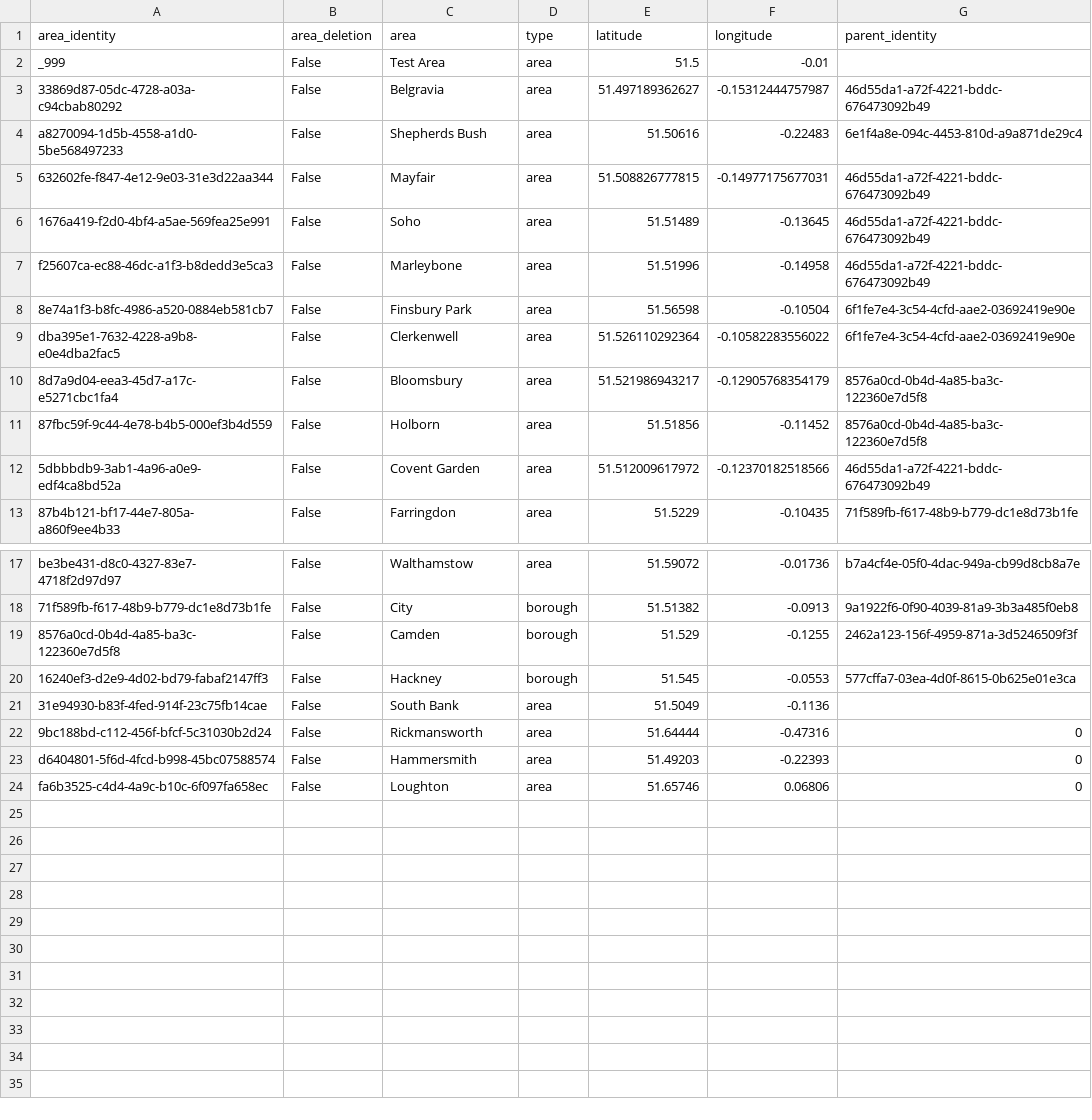
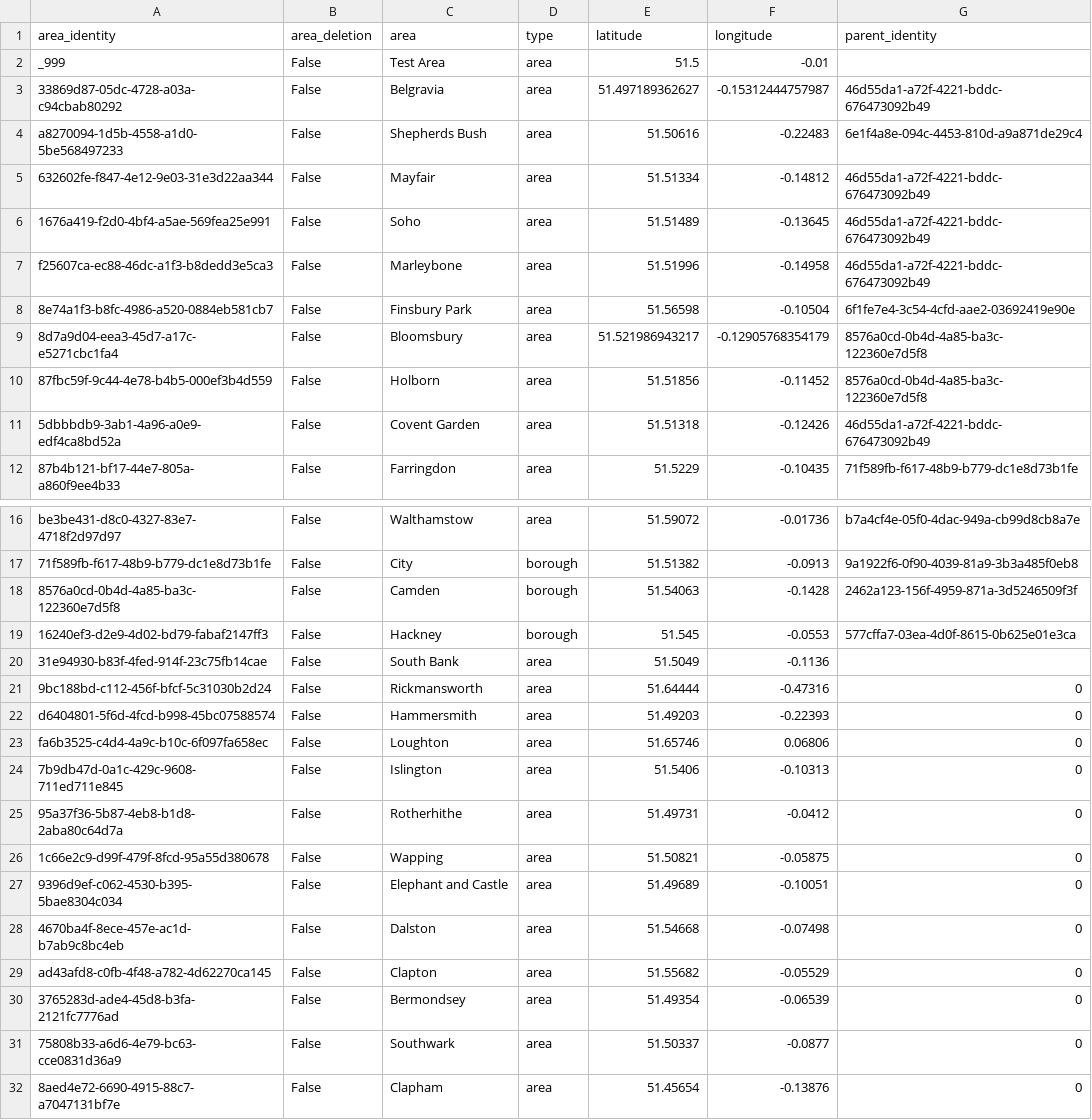
Before and after one commit to cartsmate/thepubcrawls, a CSV file: files/areas.csv, drawn as a sheet; only a part is shown, gaps mark what is left out.

Commit message:
admin button to correct areas

```diff
--- a/files/areas.csv
+++ b/files/areas.csv
@@ -4,3 +4,3 @@ _999,False,Test Area,area,51.5,-0.01,
 a8270094-1d5b-4558-a1d0-5be568497233,False,Shepherds Bush,area,51.50616,-0.22483,6e1f4a8e-094c-4453-810d-a9a871de29c4
-632602fe-f847-4e12-9e03-31e3d22aa344,False,Mayfair,area,51.508826777815,-0.14977175677031,46d55da1-a72f-4221-bddc-676473092b49
+632602fe-f847-4e12-9e03-31e3d22aa344,False,Mayfair,area,51.51334,-0.14812,46d55da1-a72f-4221-bddc-676473092b49
 1676a419-f2d0-4bf4-a5ae-569fea25e991,False,Soho,area,51.51489,-0.13645,46d55da1-a72f-4221-bddc-676473092b49
@@ -8,6 +8,5 @@ f25607ca-ec88-46dc-a1f3-b8dedd3e5ca3,False,Marleybone,area,51.51996,-0.14958,46d
 8e74a1f3-b8fc-4986-a520-0884eb581cb7,False,Finsbury Park,area,51.56598,-0.10504,6f1fe7e4-3c54-4cfd-aae2-03692419e90e
-dba395e1-7632-4228-a9b8-e0e4dba2fac5,False,Clerkenwell,area,51.526110292364,-0.10582283556022,6f1fe7e4-3c54-4cfd-aae2-03692419e90e
 8d7a9d04-eea3-45d7-a17c-e5271cbc1fa4,False,Bloomsbury,area,51.521986943217,-0.12905768354179,8576a0cd-0b4d-4a85-ba3c-122360e7d5f8
 87fbc59f-9c44-4e78-b4b5-000ef3b4d559,False,Holborn,area,51.51856,-0.11452,8576a0cd-0b4d-4a85-ba3c-122360e7d5f8
-5dbbbdb9-3ab1-4a96-a0e9-edf4ca8bd52a,False,Covent Garden,area,51.512009617972,-0.12370182518566,46d55da1-a72f-4221-bddc-676473092b49
+5dbbbdb9-3ab1-4a96-a0e9-edf4ca8bd52a,False,Covent Garden,area,51.51318,-0.12426,46d55da1-a72f-4221-bddc-676473092b49
 87b4b121-bf17-44e7-805a-a860f9ee4b33,False,Farringdon,area,51.5229,-0.10435,71f589fb-f617-48b9-b779-dc1e8d73b1fe
@@ -18,3 +17,3 @@ be3be431-d8c0-4327-83e7-4718f2d97d97,False,Walthamstow,area,51.59072,-0.01736,b7
 71f589fb-f617-48b9-b779-dc1e8d73b1fe,False,City,borough,51.51382,-0.0913,9a1922f6-0f90-4039-81a9-3b3a485f0eb8
-8576a0cd-0b4d-4a85-ba3c-122360e7d5f8,False,Camden,borough,51.529,-0.1255,2462a123-156f-4959-871a-3d5246509f3f
+8576a0cd-0b4d-4a85-ba3c-122360e7d5f8,False,Camden,borough,51.54063,-0.1428,2462a123-156f-4959-871a-3d5246509f3f
 16240ef3-d2e9-4d02-bd79-fabaf2147ff3,False,Hackney,borough,51.545,-0.0553,577cffa7-03ea-4d0f-8615-0b625e01e3ca
@@ -24 +23,10 @@ d6404801-5f6d-4fcd-b998-45bc07588574,False,Hammersmith,area,51.49203,-0.22393,0
 fa6b3525-c4d4-4a9c-b10c-6f097fa658ec,False,Loughton,area,51.65746,0.06806,0
+7b9db47d-0a1c-429c-9608-711ed711e845,False,Islington,area,51.5406,-0.10313,0
+95a37f36-5b87-4eb8-b1d8-2aba80c64d7a,False,Rotherhithe,area,51.49731,-0.0412,0
+1c66e2c9-d99f-479f-8fcd-95a55d380678,False,Wapping,area,51.50821,-0.05875,0
+9396d9ef-c062-4530-b395-5bae8304c034,False,Elephant and Castle,area,51.49689,-0.10051,0
+4670ba4f-8ece-457e-ac1d-b7ab9c8bc4eb,False,Dalston,area,51.54668,-0.07498,0
+ad43afd8-c0fb-4f48-a782-4d62270ca145,False,Clapton,area,51.55682,-0.05529,0
+3765283d-ade4-45d8-b3fa-2121fc7776ad,False,Bermondsey,area,51.49354,-0.06539,0
+75808b33-a6d6-4e79-bc63-cce0831d36a9,False,Southwark,area,51.50337,-0.0877,0
+8aed4e72-6690-4915-88c7-a7047131bf7e,False,Clapham,area,51.45654,-0.13876,0
```
Also changed, not shown: files/reviews.csv, files/venues.csv, 7 other files.
